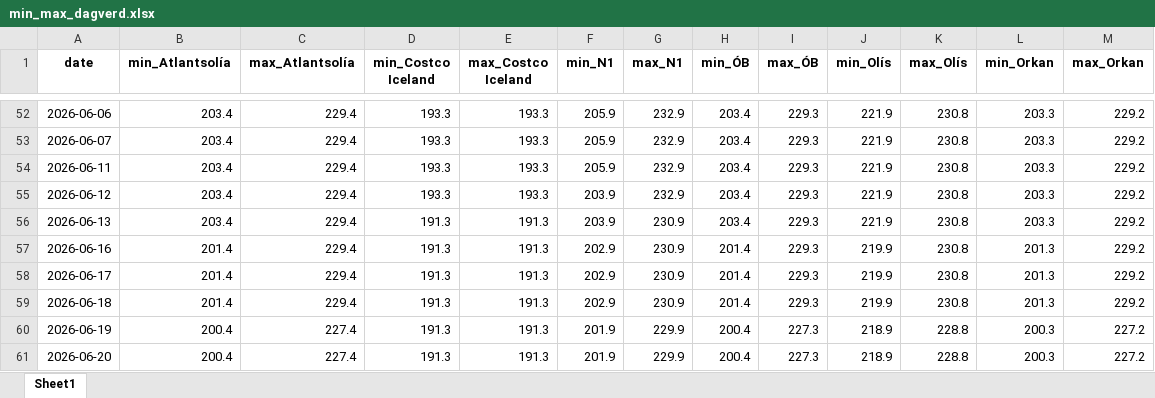
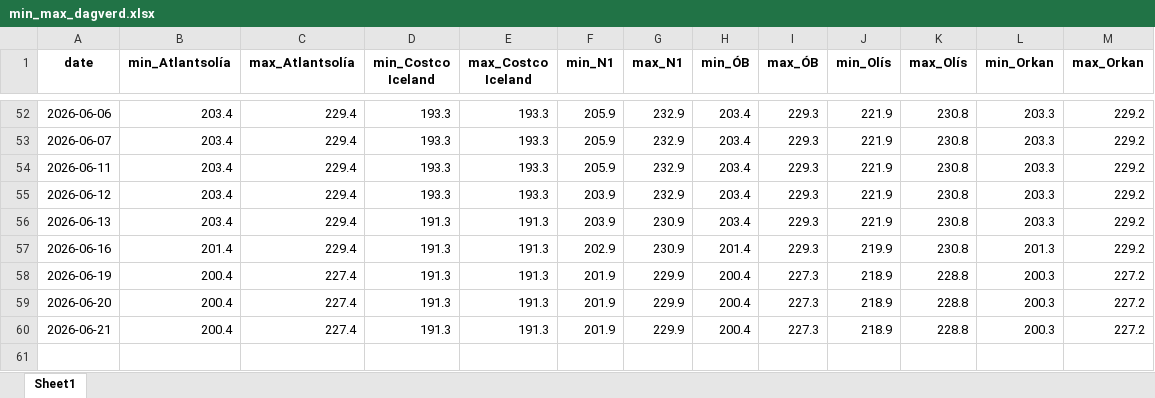
Before and after one commit to asi-hag/gasverkefni, an Excel workbook: min_max_dagverd.xlsx, sheet Sheet1, drawn as a sheet; only a part is shown, gaps mark what is left out; values as stored, in another font and other column widths than the file's, no borders; removed rows and columns are numbered as before the commit, all else as after; the diff names each change by its address in the sheet, - before the commit and + after, or states it on an @@ line.

```diff
--- a/min_max_dagverd.xlsx (sheet Sheet1)
+++ b/min_max_dagverd.xlsx (sheet Sheet1)
-row 58: 2026-06-17 | 201.4 | 229.4 | 191.3 | 191.3 | 202.9 | 230.9 | 201.4 | 229.3 | 219.9 | 230.8 | 201.3 | 229.2
-row 59: 2026-06-18 | 201.4 | 229.4 | 191.3 | 191.3 | 202.9 | 230.9 | 201.4 | 229.3 | 219.9 | 230.8 | 201.3 | 229.2
+row 60: 2026-06-21 | 200.4 | 227.4 | 191.3 | 191.3 | 201.9 | 229.9 | 200.4 | 227.3 | 218.9 | 228.8 | 200.3 | 227.2
```
Also changed, not shown: vikur_fra_2017.xlsx.
